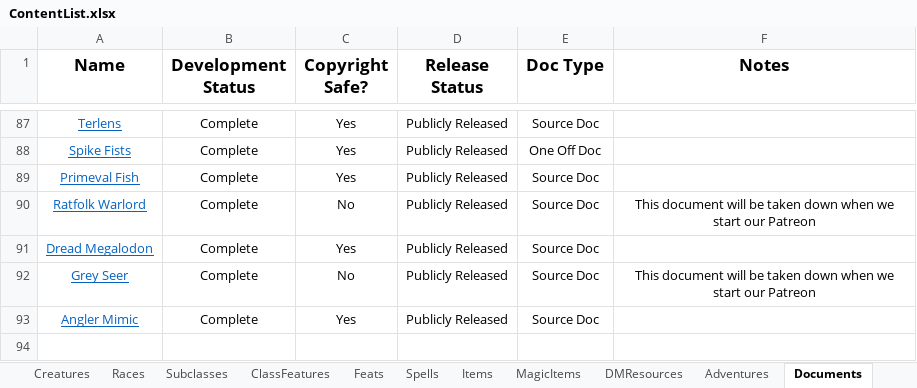
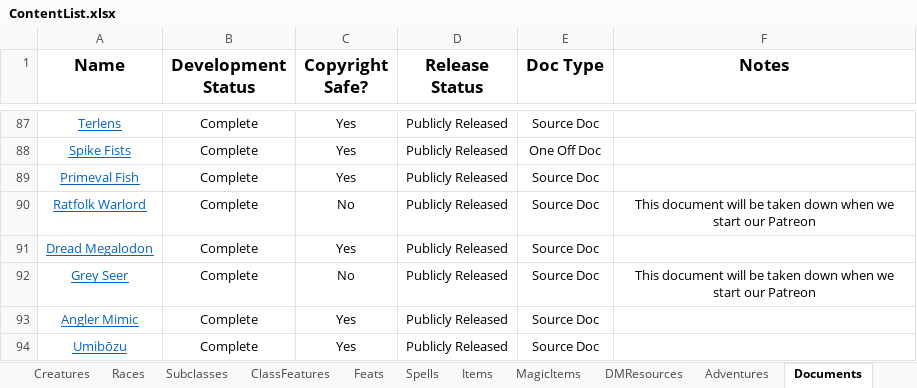
Before and after one commit to HankSnouwaert/DnD-Homebrew, an Excel workbook: ContentList.xlsx, sheet Documents, drawn as a sheet; only a part is shown, gaps mark what is left out; values as stored, in another font and other column widths than the file's, no borders; conditional formats not drawn; 1 other sheet too large or unreadable and not compared; the diff names each change by its address in the sheet, - before the commit and + after, or states it on an @@ line.

```diff
--- a/ContentList.xlsx (sheet Documents)
+++ b/ContentList.xlsx (sheet Documents)
+row 94: Umibōzu | Complete | Yes | Publicly Released | Source Doc
```
Also changed, not shown: sheet Creatures, PublicContentList.xlsx, 2 other files.
